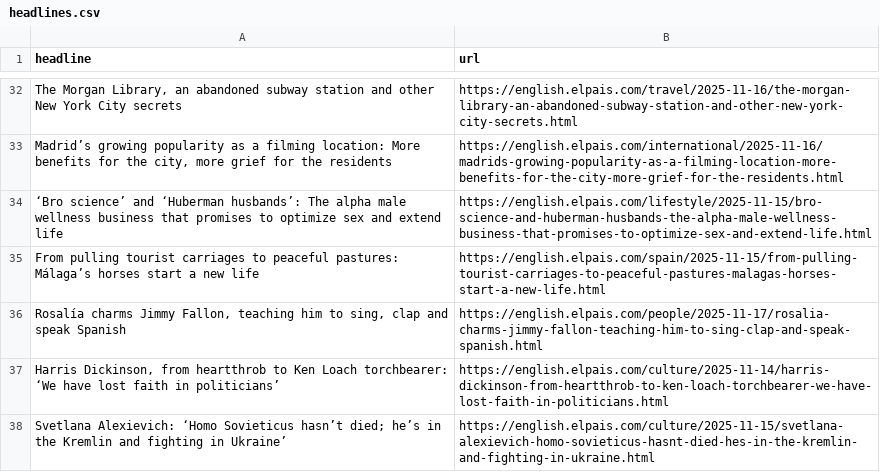
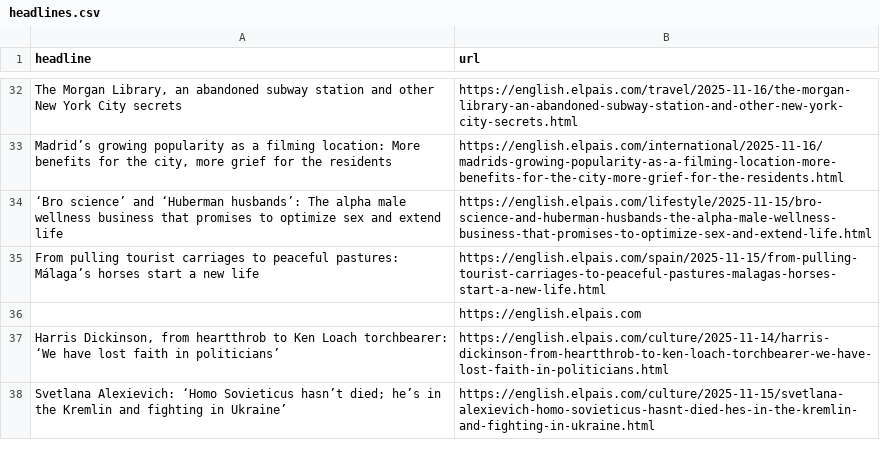
Before and after one commit to jam9501/el-pais-autoscraper, a CSV file: headlines.csv, drawn as a sheet; only a part is shown, gaps mark what is left out; removed rows and columns are numbered as before the commit, all else as after; the diff names each change by its address in the sheet, - before the commit and + after, or states it on an @@ line.

```diff
--- a/headlines.csv
+++ b/headlines.csv
-row 36: Rosalía charms Jimmy Fallon, teaching him to sing, clap and speak Spanish | https://english.elpais.com/people/2025-11-17/rosalia-charms-jimmy-fallon-teaching-him-to-sing-clap-and-speak-spanish.html
+row 36:  | https://english.elpais.com
```
